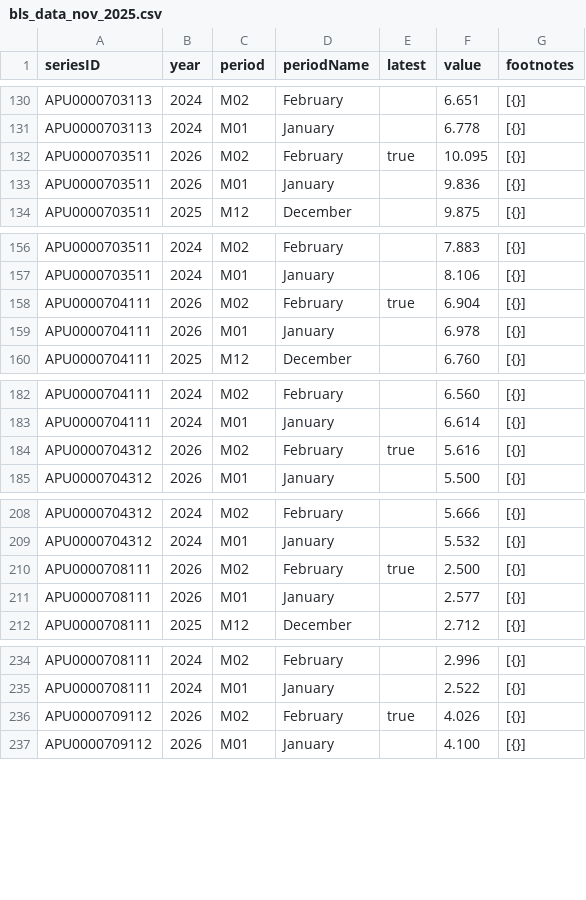
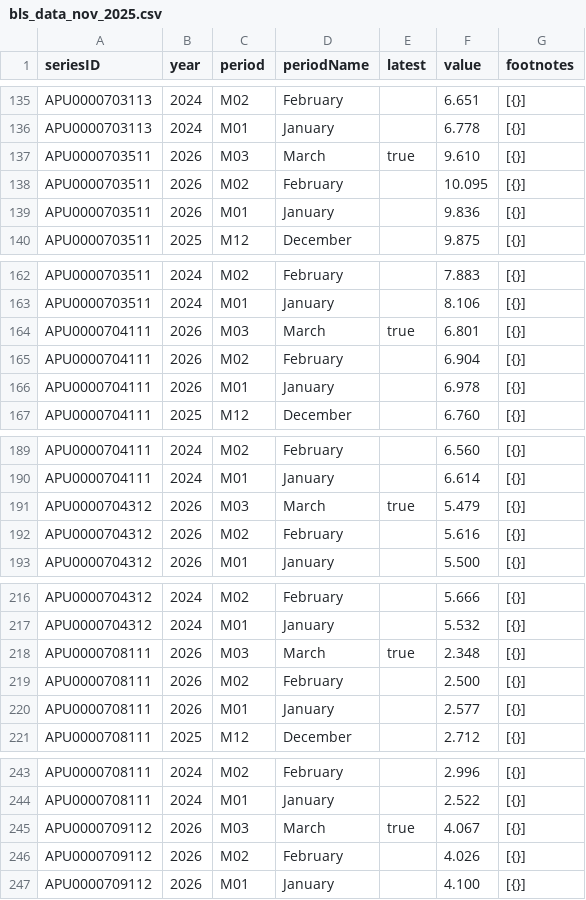
Before and after one commit to kv-hearst/cpi-grocery-calculator, a CSV file: bls_data_nov_2025.csv, drawn as a sheet; only a part is shown, gaps mark what is left out; the diff covers the shown part only.

```diff
--- a/bls_data_nov_2025.csv
+++ b/bls_data_nov_2025.csv
@@ -131,3 +136,4 @@ APU0000703113,2024,M02,February,,6.651,[{}]
 APU0000703113,2024,M01,January,,6.778,[{}]
-APU0000703511,2026,M02,February,true,10.095,[{}]
+APU0000703511,2026,M03,March,true,9.610,[{}]
+APU0000703511,2026,M02,February,,10.095,[{}]
 APU0000703511,2026,M01,January,,9.836,[{}]
@@ -157,3 +163,4 @@ APU0000703511,2024,M02,February,,7.883,[{}]
 APU0000703511,2024,M01,January,,8.106,[{}]
-APU0000704111,2026,M02,February,true,6.904,[{}]
+APU0000704111,2026,M03,March,true,6.801,[{}]
+APU0000704111,2026,M02,February,,6.904,[{}]
 APU0000704111,2026,M01,January,,6.978,[{}]
@@ -183,3 +190,4 @@ APU0000704111,2024,M02,February,,6.560,[{}]
 APU0000704111,2024,M01,January,,6.614,[{}]
-APU0000704312,2026,M02,February,true,5.616,[{}]
+APU0000704312,2026,M03,March,true,5.479,[{}]
+APU0000704312,2026,M02,February,,5.616,[{}]
 APU0000704312,2026,M01,January,,5.500,[{}]
@@ -209,3 +217,4 @@ APU0000704312,2024,M02,February,,5.666,[{}]
 APU0000704312,2024,M01,January,,5.532,[{}]
-APU0000708111,2026,M02,February,true,2.500,[{}]
+APU0000708111,2026,M03,March,true,2.348,[{}]
+APU0000708111,2026,M02,February,,2.500,[{}]
 APU0000708111,2026,M01,January,,2.577,[{}]
@@ -235,3 +244,4 @@ APU0000708111,2024,M02,February,,2.996,[{}]
 APU0000708111,2024,M01,January,,2.522,[{}]
-APU0000709112,2026,M02,February,true,4.026,[{}]
+APU0000709112,2026,M03,March,true,4.067,[{}]
+APU0000709112,2026,M02,February,,4.026,[{}]
 APU0000709112,2026,M01,January,,4.100,[{}]
```
Also changed, not shown: 20 added rows and 20 edited cells elsewhere in this file, data/clean_data.csv, data/raw-data.csv, 3 other files.
